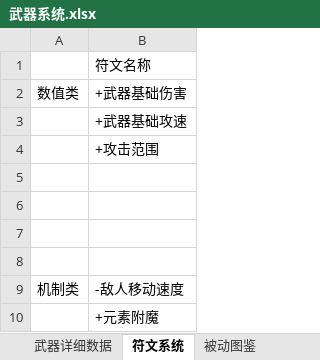
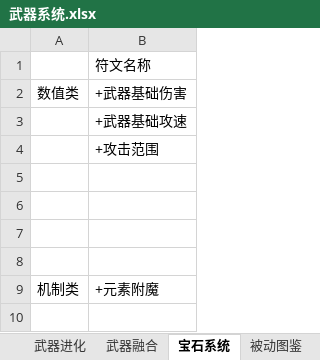
Before and after one commit to XxRa1n/demo-01, an Excel workbook: 武器系统.xlsx, sheet 宝石系统, drawn as a sheet; values as stored, in another font and other column widths than the file's, no borders; the diff names each change by its address in the sheet, - before the commit and + after, or states it on an @@ line.

```diff
--- a/武器系统.xlsx (sheet 宝石系统)
+++ b/武器系统.xlsx (sheet 宝石系统)
-sheet tab: 符文系统
+sheet tab: 宝石系统
+sheet tab: 武器融合
-B9: -敌人移动速度
+B9: +元素附魔
-row 10:  | +元素附魔
```
Also changed, not shown: sheet 武器详细数据, sheet 被动图鉴, other sheet tabs, 21 other files.
